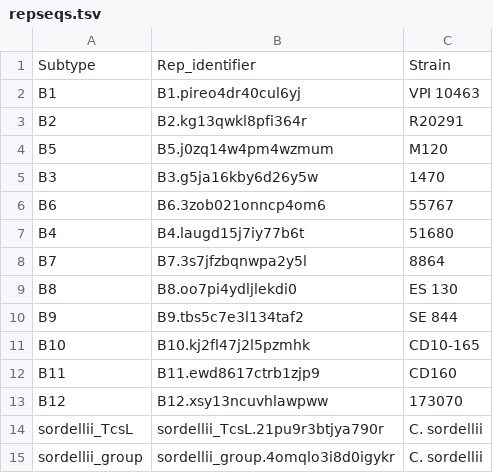
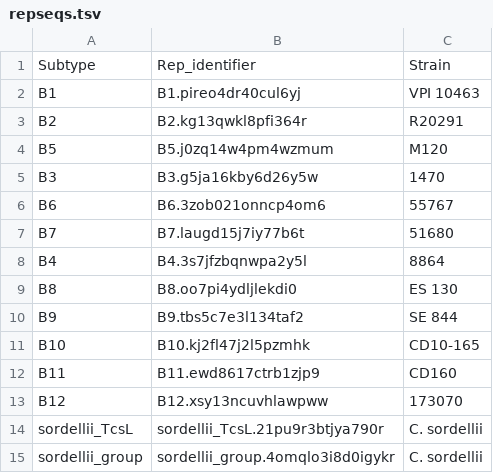
Before and after one commit to doxeylab/diffBase, a TSV file: app-B/data/repseqs.tsv, drawn as a sheet.

```diff
--- a/app-B/data/repseqs.tsv
+++ b/app-B/data/repseqs.tsv
@@ -6,4 +6,4 @@ B3	B3.g5ja16kby6d26y5w	1470
 B6	B6.3zob021onncp4om6	55767
-B4	B4.laugd15j7iy77b6t	51680
-B7	B7.3s7jfzbqnwpa2y5l	8864
+B7	B7.laugd15j7iy77b6t	51680
+B4	B4.3s7jfzbqnwpa2y5l	8864
 B8	B8.oo7pi4ydljlekdi0	ES 130
```
Also changed, not shown: 20 other files.
